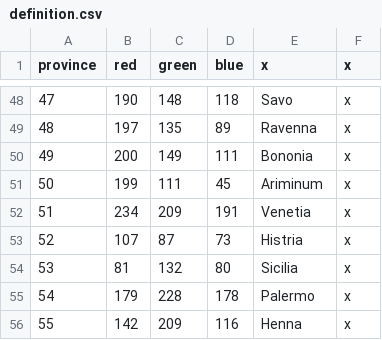
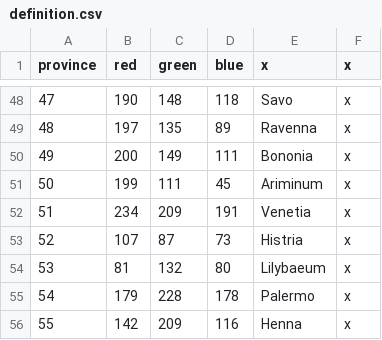
Before and after one commit to starme987/CIBmod, a CSV file: caesar_in_britannia/map/definition.csv, drawn as a sheet; only a part is shown, gaps mark what is left out.

```diff
--- a/caesar_in_britannia/map/definition.csv
+++ b/caesar_in_britannia/map/definition.csv
@@ -53,3 +53,3 @@ province;red;green;blue;x;x
 52;107;87;73;Histria;x
-53;81;132;80;Sicilia;x
+53;81;132;80;Lilybaeum;x
 54;179;228;178;Palermo;x
```
Also changed, not shown: caesar_in_britannia/localisation/000_Barony_names.csv, caesar_in_britannia/localisation/000_County_names.csv, 9 other files.
